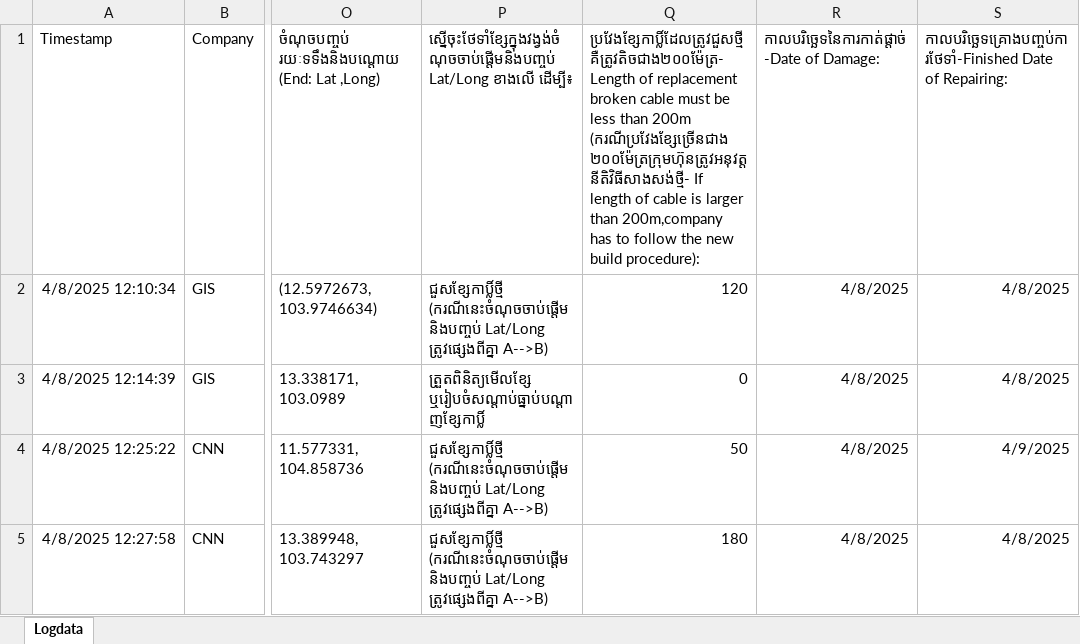
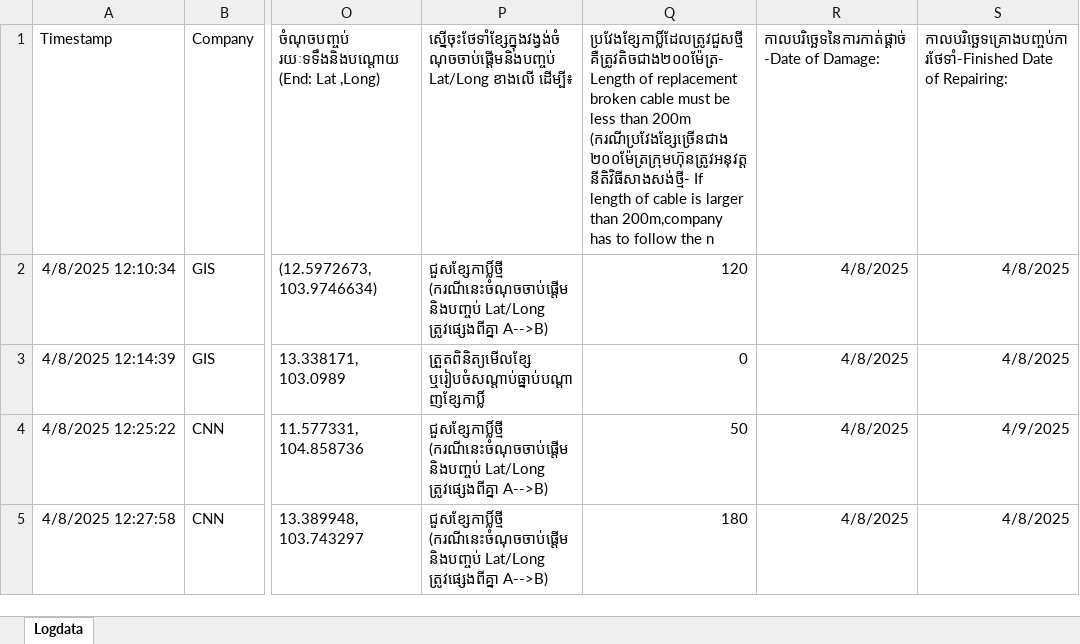
Before and after one commit to Lihoubrak/trc_auto, an Excel workbook: MAINTENANCE CABLE REQUEST TO VTC.xlsx, sheet Logdata, drawn as a sheet; only a part is shown, gaps mark what is left out; values as stored, in another font and other column widths than the file's, no borders; table styles not drawn; the diff names each change by its address in the sheet, - before the commit and + after, or states it on an @@ line.

```diff
--- a/MAINTENANCE CABLE REQUEST TO VTC.xlsx (sheet Logdata)
+++ b/MAINTENANCE CABLE REQUEST TO VTC.xlsx (sheet Logdata)
-Q1: …follow the new build procedure):
+Q1: …follow the n
```
Also changed, not shown: 5 other files.
